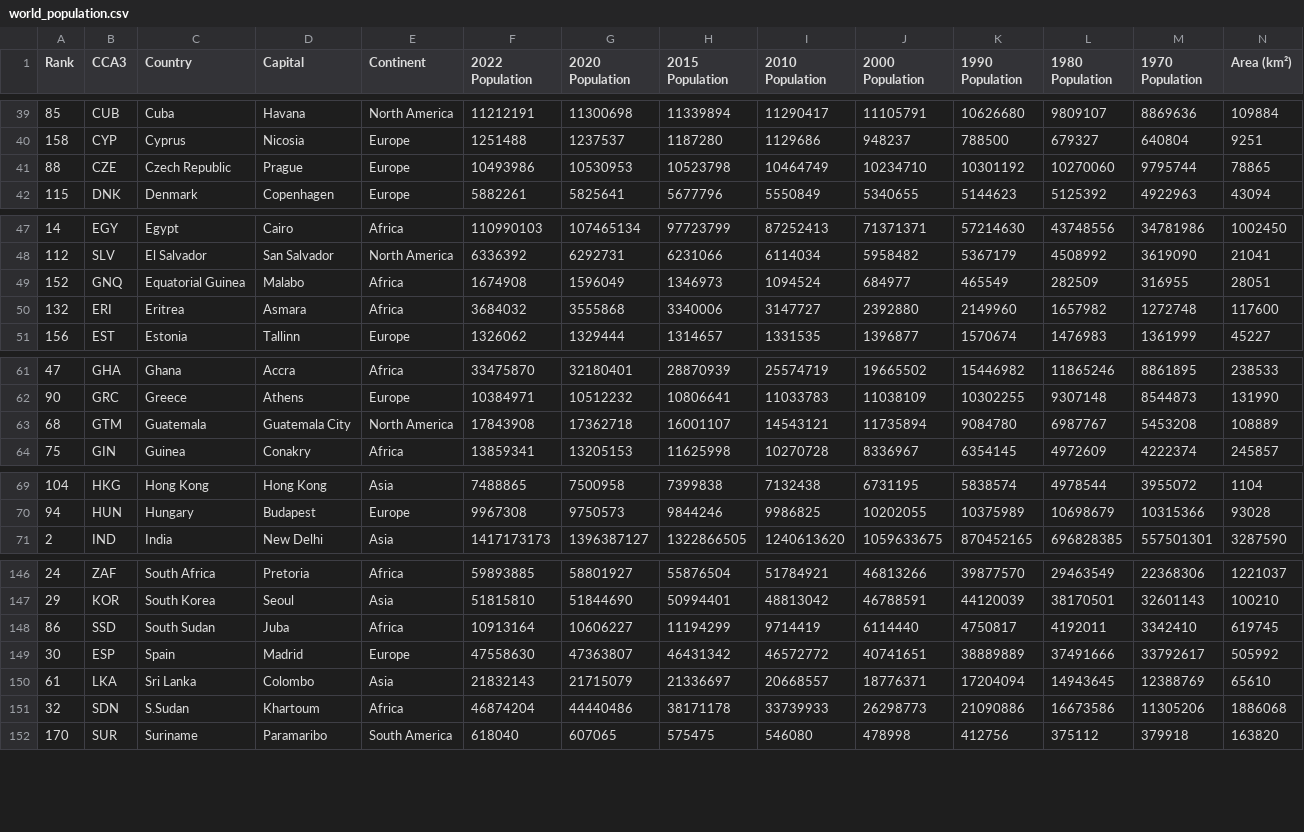
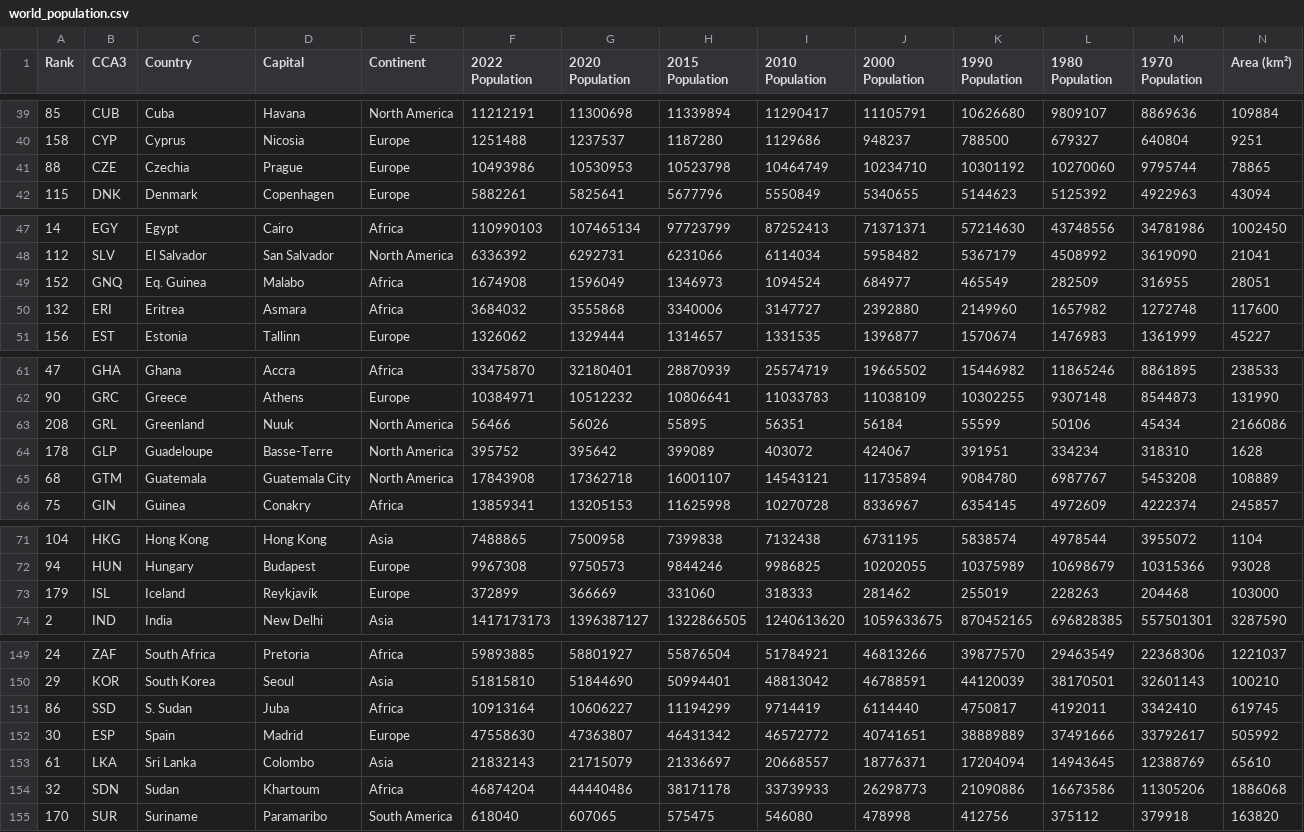
Before and after one commit to limjiaying/FIT3179, a CSV file: Week9_Homework/data/world_population.csv, drawn as a sheet; only a part is shown, gaps mark what is left out; addresses are those after the commit; rows hold the shown columns only; the diff covers the shown part only; the diff names each change by its address in the sheet, - before the commit and + after, or states it on an @@ line.

Commit message:
Add files via upload

```diff
--- a/Week9_Homework/data/world_population.csv
+++ b/Week9_Homework/data/world_population.csv
-C41 (Country): Czech Republic
+C41 (Country): Czechia
-C49 (Country): Equatorial Guinea
+C49 (Country): Eq. Guinea
+row 63: 208 | GRL | Greenland | Nuuk | North America | 56466 | 56026 | 55895 | 56351 | 56184 | 55599 | 50106 | 45434 | 2166086
+row 64: 178 | GLP | Guadeloupe | Basse-Terre | North America | 395752 | 395642 | 399089 | 403072 | 424067 | 391951 | 334234 | 318310 | 1628
+row 73: 179 | ISL | Iceland | Reykjavík | Europe | 372899 | 366669 | 331060 | 318333 | 281462 | 255019 | 228263 | 204468 | 103000
-C151 (Country): South Sudan
+C151 (Country): S. Sudan
-C154 (Country): S.Sudan
+C154 (Country): Sudan
```
Also changed, not shown: 2 edited cells elsewhere in this file.
